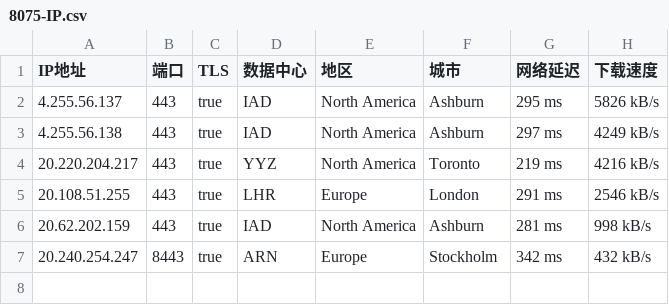
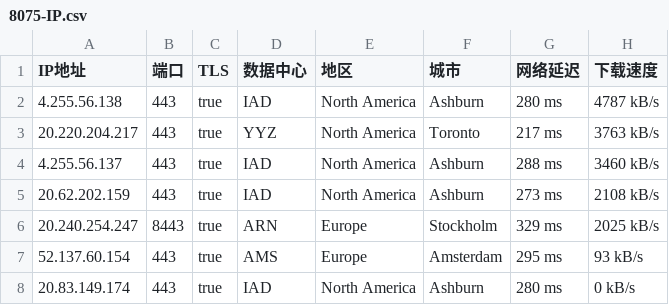
Before and after one commit to jyucoeng/cf-csv, a CSV file: csv/8075-IP.csv, drawn as a sheet.

```diff
--- a/csv/8075-IP.csv
+++ b/csv/8075-IP.csv
@@ -1,7 +1,8 @@
 IP地址,端口,TLS,数据中心,地区,城市,网络延迟,下载速度
-4.255.56.137,443,true,IAD,North America,Ashburn,295 ms,5826 kB/s
-4.255.56.138,443,true,IAD,North America,Ashburn,297 ms,4249 kB/s
-20.220.204.217,443,true,YYZ,North America,Toronto,219 ms,4216 kB/s
-20.108.51.255,443,true,LHR,Europe,London,291 ms,2546 kB/s
-20.62.202.159,443,true,IAD,North America,Ashburn,281 ms,998 kB/s
-20.240.254.247,8443,true,ARN,Europe,Stockholm,342 ms,432 kB/s
+4.255.56.138,443,true,IAD,North America,Ashburn,280 ms,4787 kB/s
+20.220.204.217,443,true,YYZ,North America,Toronto,217 ms,3763 kB/s
+4.255.56.137,443,true,IAD,North America,Ashburn,288 ms,3460 kB/s
+20.62.202.159,443,true,IAD,North America,Ashburn,273 ms,2108 kB/s
+20.240.254.247,8443,true,ARN,Europe,Stockholm,329 ms,2025 kB/s
+52.137.60.154,443,true,AMS,Europe,Amsterdam,295 ms,93 kB/s
+20.83.149.174,443,true,IAD,North America,Ashburn,280 ms,0 kB/s
```
Also changed, not shown: csv/16509-IP.csv, csv/31898-IP.csv, 2 other files.
